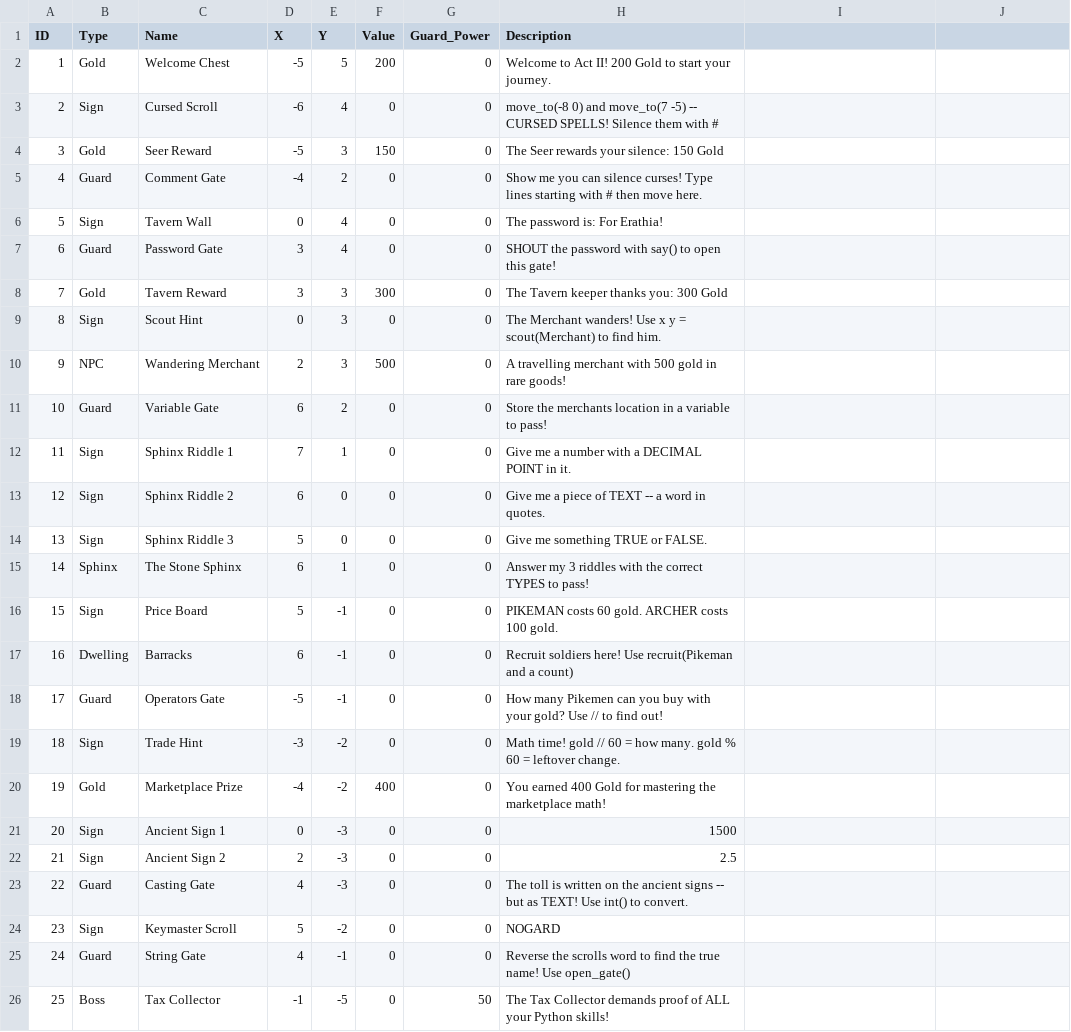
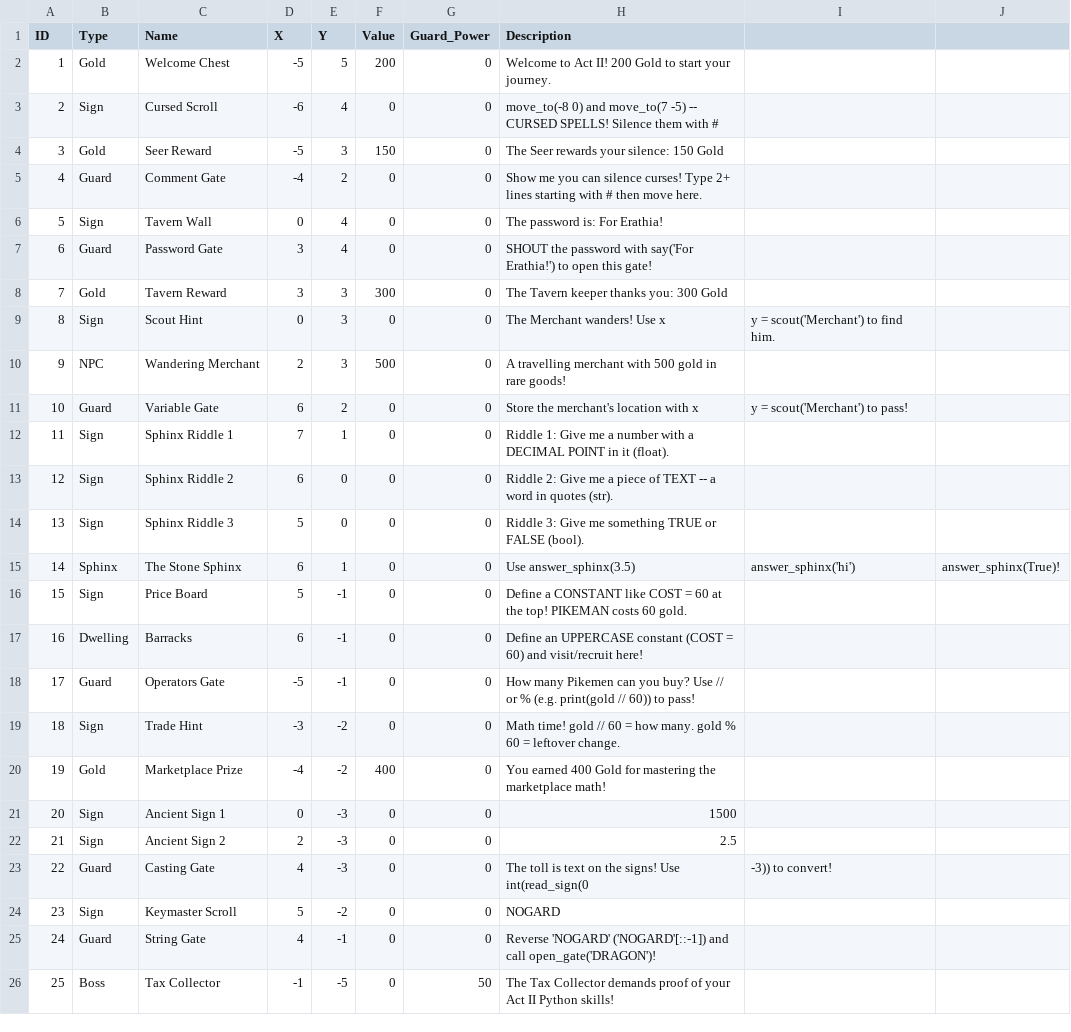
Before and after one commit to johnlescault/heroes_python, a CSV file: game_engine/scenarios/act2_objects.csv, drawn as a sheet.

Commit message:
refactor: replace simulator API with battle API and expand campaign scenarios

```diff
--- a/game_engine/scenarios/act2_objects.csv
+++ b/game_engine/scenarios/act2_objects.csv
@@ -4,16 +4,16 @@ ID,Type,Name,X,Y,Value,Guard_Power,Description
 3,Gold,Seer Reward,-5,3,150,0,The Seer rewards your silence: 150 Gold
-4,Guard,Comment Gate,-4,2,0,0,Show me you can silence curses! Type lines starting with # then move here.
+4,Guard,Comment Gate,-4,2,0,0,Show me you can silence curses! Type 2+ lines starting with # then move here.
 5,Sign,Tavern Wall,0,4,0,0,The password is: For Erathia!
-6,Guard,Password Gate,3,4,0,0,SHOUT the password with say() to open this gate!
+6,Guard,Password Gate,3,4,0,0,SHOUT the password with say('For Erathia!') to open this gate!
 7,Gold,Tavern Reward,3,3,300,0,The Tavern keeper thanks you: 300 Gold
-8,Sign,Scout Hint,0,3,0,0,The Merchant wanders! Use x y = scout(Merchant) to find him.
+8,Sign,Scout Hint,0,3,0,0,The Merchant wanders! Use x, y = scout('Merchant') to find him.
 9,NPC,Wandering Merchant,2,3,500,0,A travelling merchant with 500 gold in rare goods!
-10,Guard,Variable Gate,6,2,0,0,Store the merchants location in a variable to pass!
-11,Sign,Sphinx Riddle 1,7,1,0,0,Give me a number with a DECIMAL POINT in it.
-12,Sign,Sphinx Riddle 2,6,0,0,0,Give me a piece of TEXT -- a word in quotes.
-13,Sign,Sphinx Riddle 3,5,0,0,0,Give me something TRUE or FALSE.
-14,Sphinx,The Stone Sphinx,6,1,0,0,Answer my 3 riddles with the correct TYPES to pass!
-15,Sign,Price Board,5,-1,0,0,PIKEMAN costs 60 gold. ARCHER costs 100 gold.
-16,Dwelling,Barracks,6,-1,0,0,Recruit soldiers here! Use recruit(Pikeman and a count)
-17,Guard,Operators Gate,-5,-1,0,0,How many Pikemen can you buy with your gold? Use // to find out!
+10,Guard,Variable Gate,6,2,0,0,Store the merchant's location with x, y = scout('Merchant') to pass!
+11,Sign,Sphinx Riddle 1,7,1,0,0,Riddle 1: Give me a number with a DECIMAL POINT in it (float).
+12,Sign,Sphinx Riddle 2,6,0,0,0,Riddle 2: Give me a piece of TEXT -- a word in quotes (str).
+13,Sign,Sphinx Riddle 3,5,0,0,0,Riddle 3: Give me something TRUE or FALSE (bool).
+14,Sphinx,The Stone Sphinx,6,1,0,0,Use answer_sphinx(3.5), answer_sphinx('hi'), answer_sphinx(True)!
+15,Sign,Price Board,5,-1,0,0,Define a CONSTANT like COST = 60 at the top! PIKEMAN costs 60 gold.
+16,Dwelling,Barracks,6,-1,0,0,Define an UPPERCASE constant (COST = 60) and visit/recruit here!
+17,Guard,Operators Gate,-5,-1,0,0,How many Pikemen can you buy? Use // or % (e.g. print(gold // 60)) to pass!
 18,Sign,Trade Hint,-3,-2,0,0,Math time! gold // 60 = how many. gold % 60 = leftover change.
@@ -22,5 +22,5 @@ ID,Type,Name,X,Y,Value,Guard_Power,Description
 21,Sign,Ancient Sign 2,2,-3,0,0,2.5
-22,Guard,Casting Gate,4,-3,0,0,The toll is written on the ancient signs -- but as TEXT! Use int() to convert.
+22,Guard,Casting Gate,4,-3,0,0,The toll is text on the signs! Use int(read_sign(0, -3)) to convert!
 23,Sign,Keymaster Scroll,5,-2,0,0,NOGARD
-24,Guard,String Gate,4,-1,0,0,Reverse the scrolls word to find the true name! Use open_gate()
-25,Boss,Tax Collector,-1,-5,0,50,The Tax Collector demands proof of ALL your Python skills!
+24,Guard,String Gate,4,-1,0,0,Reverse 'NOGARD' ('NOGARD'[::-1]) and call open_gate('DRAGON')!
+25,Boss,Tax Collector,-1,-5,0,50,The Tax Collector demands proof of your Act II Python skills!
```
Also changed, not shown: game_engine/scenarios/act2_map.csv, game_engine/scenarios/act3_map.csv, 37 other files.
